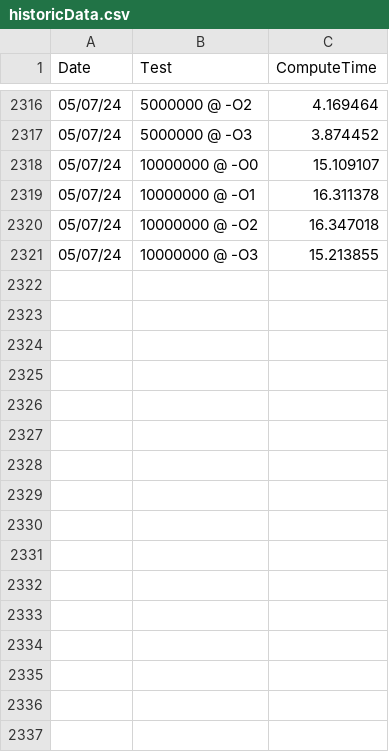
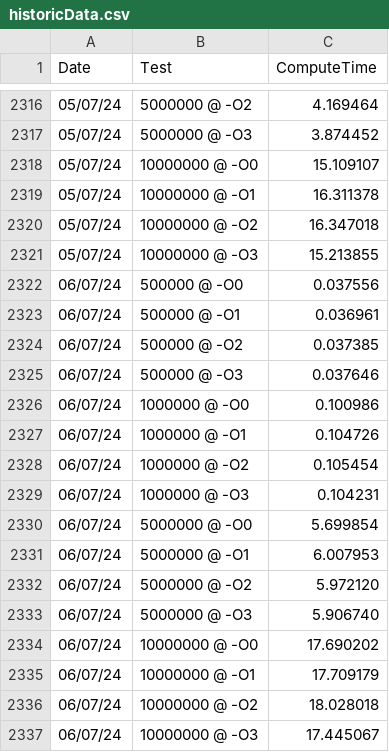
Before and after one commit to HeronErin/C-prime-sieve, a CSV file: historicData.csv, drawn as a sheet; only a part is shown, gaps mark what is left out.

```diff
--- a/historicData.csv
+++ b/historicData.csv
@@ -2321 +2321,17 @@ Date, Test , ComputeTime
 05/07/24, 10000000 @ -O3, 15.213855
+06/07/24, 500000 @ -O0, 0.037556
+06/07/24, 500000 @ -O1, 0.036961
+06/07/24, 500000 @ -O2, 0.037385
+06/07/24, 500000 @ -O3, 0.037646
+06/07/24, 1000000 @ -O0, 0.100986
+06/07/24, 1000000 @ -O1, 0.104726
+06/07/24, 1000000 @ -O2, 0.105454
+06/07/24, 1000000 @ -O3, 0.104231
+06/07/24, 5000000 @ -O0, 5.699854
+06/07/24, 5000000 @ -O1, 6.007953
+06/07/24, 5000000 @ -O2, 5.972120
+06/07/24, 5000000 @ -O3, 5.906740
+06/07/24, 10000000 @ -O0, 17.690202
+06/07/24, 10000000 @ -O1, 17.709179
+06/07/24, 10000000 @ -O2, 18.028018
+06/07/24, 10000000 @ -O3, 17.445067
```
Also changed, not shown: 17 other files.
